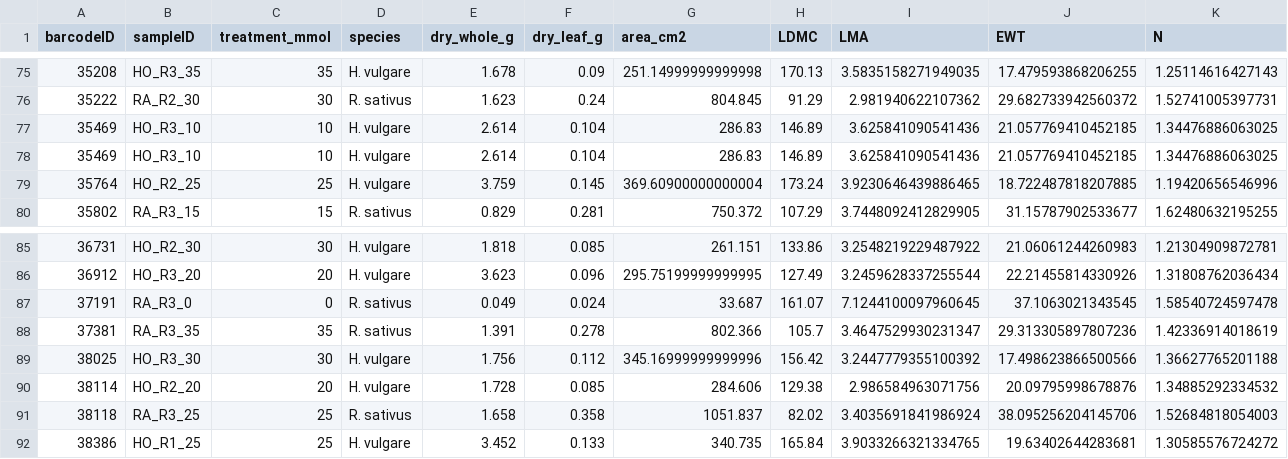
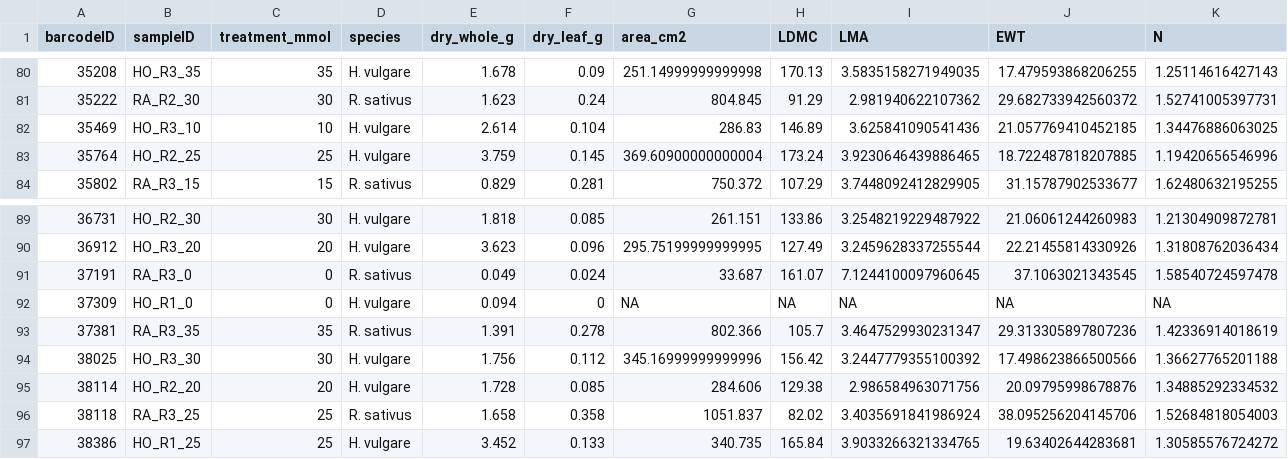
Before and after one commit to Gromulus-Romulus/Leaf-Nitrogen-Responses-2025, a CSV file: data/traits.csv, drawn as a sheet; only a part is shown, gaps mark what is left out; removed rows and columns are numbered as before the commit, all else as after; rows hold the shown columns only; the diff covers the shown part only; the diff names each change by its address in the sheet, - before the commit and + after, or states it on an @@ line.

```diff
--- a/data/traits.csv
+++ b/data/traits.csv
-row 78: 35469 | HO_R3_10 | 10 | H. vulgare | 2.614 | 0.104 | 286.83 | 146.89 | 3.625841090541436 | 21.057769410452185 | 1.34476886063025
+row 92: 37309 | HO_R1_0 | 0 | H. vulgare | 0.094 | 0 | NA | NA | NA | NA | NA
```
Also changed, not shown: 8 added rows elsewhere in this file, 25 other files.
